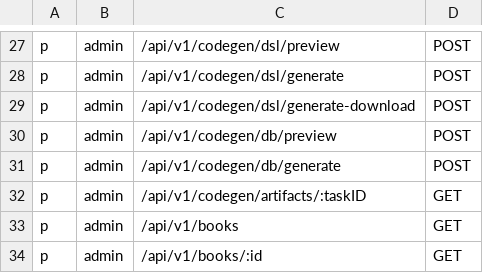
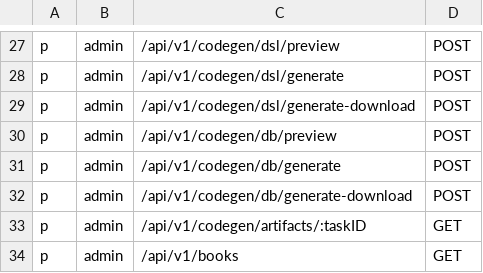
Before and after one commit to chendisheng/goadmin, a CSV file: backend/core/auth/casbin/adapter/policy.csv, drawn as a sheet; only a part is shown, gaps mark what is left out; the shorter side is filled out with more unchanged rows; the diff names each change by its address in the sheet, - before the commit and + after, or states it on an @@ line.

Commit message:
feat(codegen): add database generate-download endpoint

```diff
--- a/backend/core/auth/casbin/adapter/policy.csv
+++ b/backend/core/auth/casbin/adapter/policy.csv
+row 32: p | admin | /api/v1/codegen/db/generate-download | POST
```
Also changed, not shown: 6 other files.
